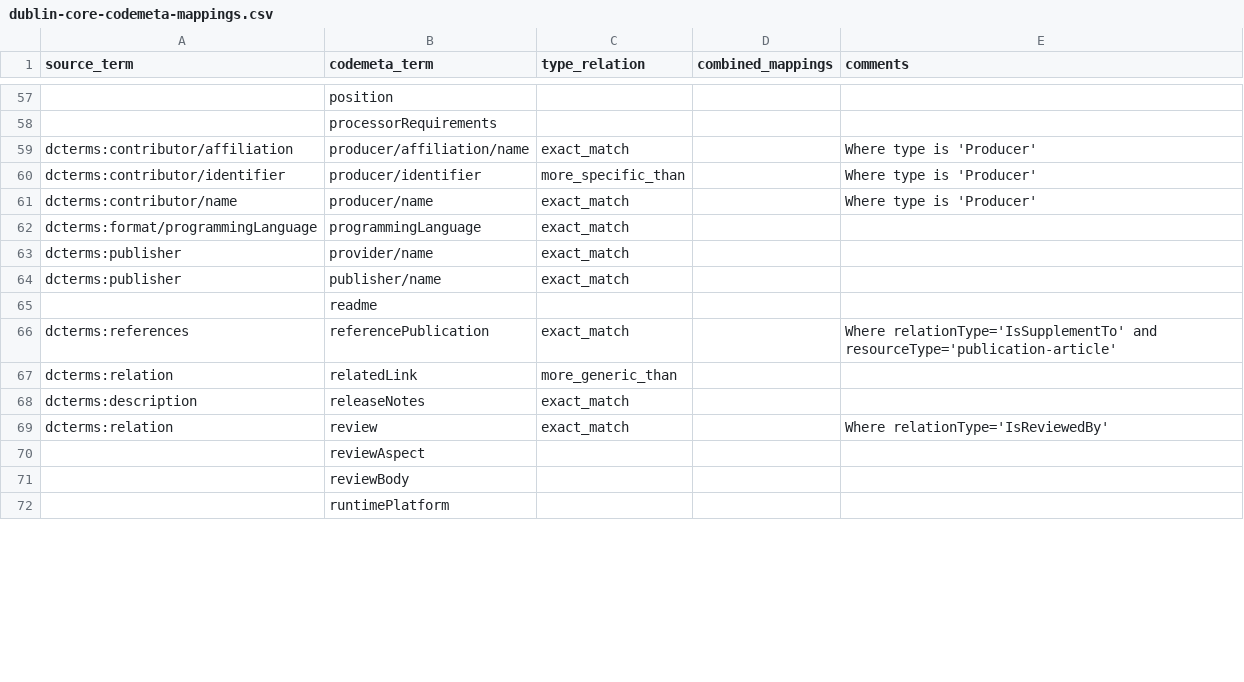
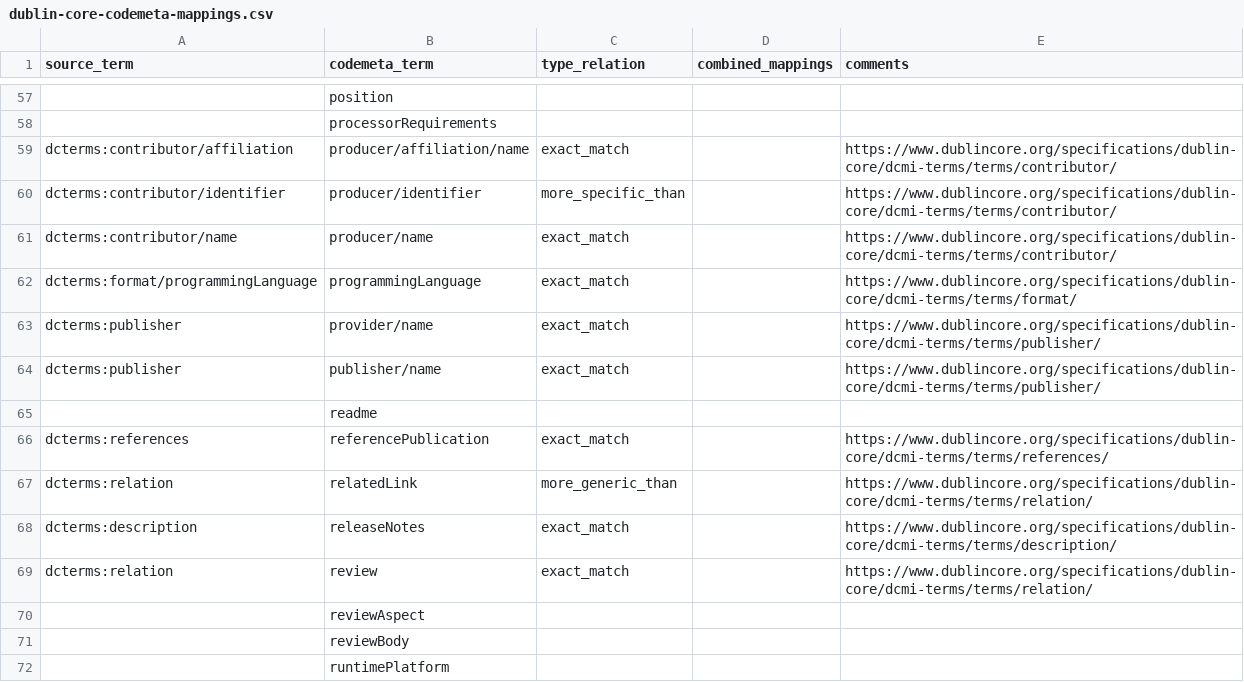
Before and after one commit to codemeta/codemeta, a CSV file: crosswalks-sssom/dublin-core/dublin-core-codemeta-mappings.csv, drawn as a sheet; only a part is shown, gaps mark what is left out; the diff covers the shown part only; the diff names each change by its address in the sheet, - before the commit and + after, or states it on an @@ line.

Commit message:
Enhance dublin-core-codemeta-mappings with URLs
Added links to Dublin Core specifications for various terms in the codemeta mappings.

```diff
--- a/crosswalks-sssom/dublin-core/dublin-core-codemeta-mappings.csv
+++ b/crosswalks-sssom/dublin-core/dublin-core-codemeta-mappings.csv
-E59:E61 (comments): Where type is 'Producer'
+E59:E61 (comments): https://www.dublincore.org/specifications/dublin-core/dcmi-terms/terms/contributor/
-E62 (comments): (empty)
+E62 (comments): https://www.dublincore.org/specifications/dublin-core/dcmi-terms/terms/format/
-E63:E64 (comments): (empty)
+E63:E64 (comments): https://www.dublincore.org/specifications/dublin-core/dcmi-terms/terms/publisher/
-E66 (comments): Where relationType='IsSupplementTo' and resourceType='publication-article'
+E66 (comments): https://www.dublincore.org/specifications/dublin-core/dcmi-terms/terms/references/
-E67 (comments): (empty)
+E67 (comments): https://www.dublincore.org/specifications/dublin-core/dcmi-terms/terms/relation/
-E68 (comments): (empty)
+E68 (comments): https://www.dublincore.org/specifications/dublin-core/dcmi-terms/terms/description/
-E69 (comments): Where relationType='IsReviewedBy'
+E69 (comments): https://www.dublincore.org/specifications/dublin-core/dcmi-terms/terms/relation/
```
Also changed, not shown: 54 edited cells elsewhere in this file.
